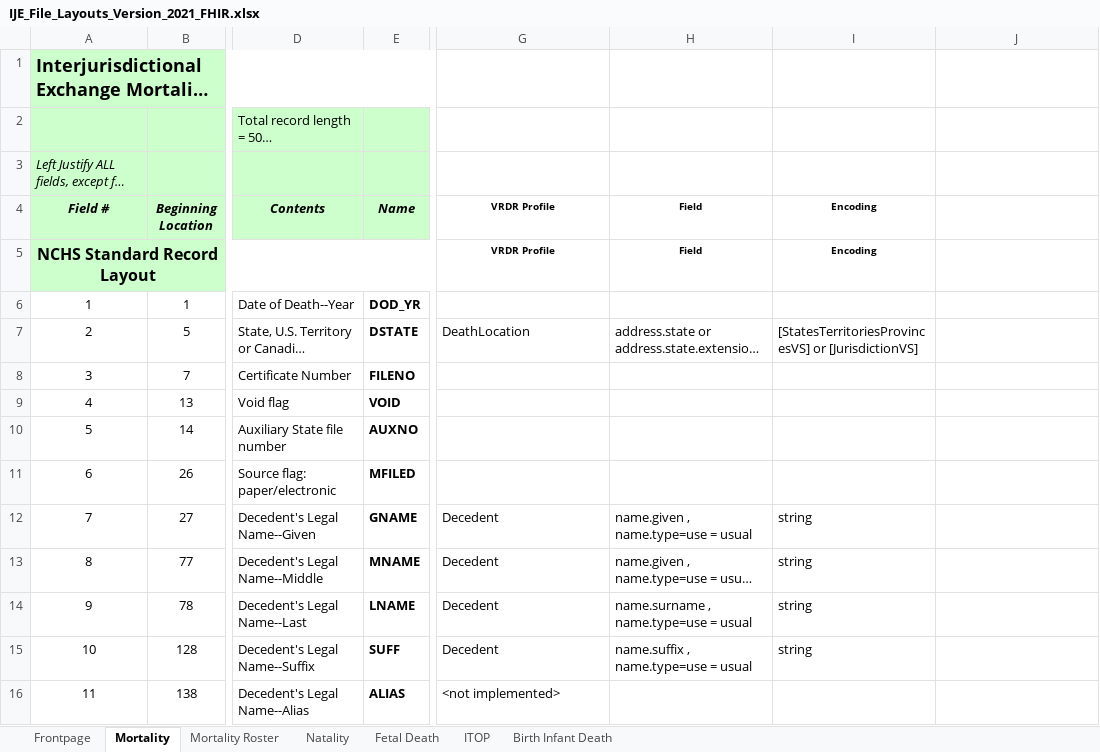
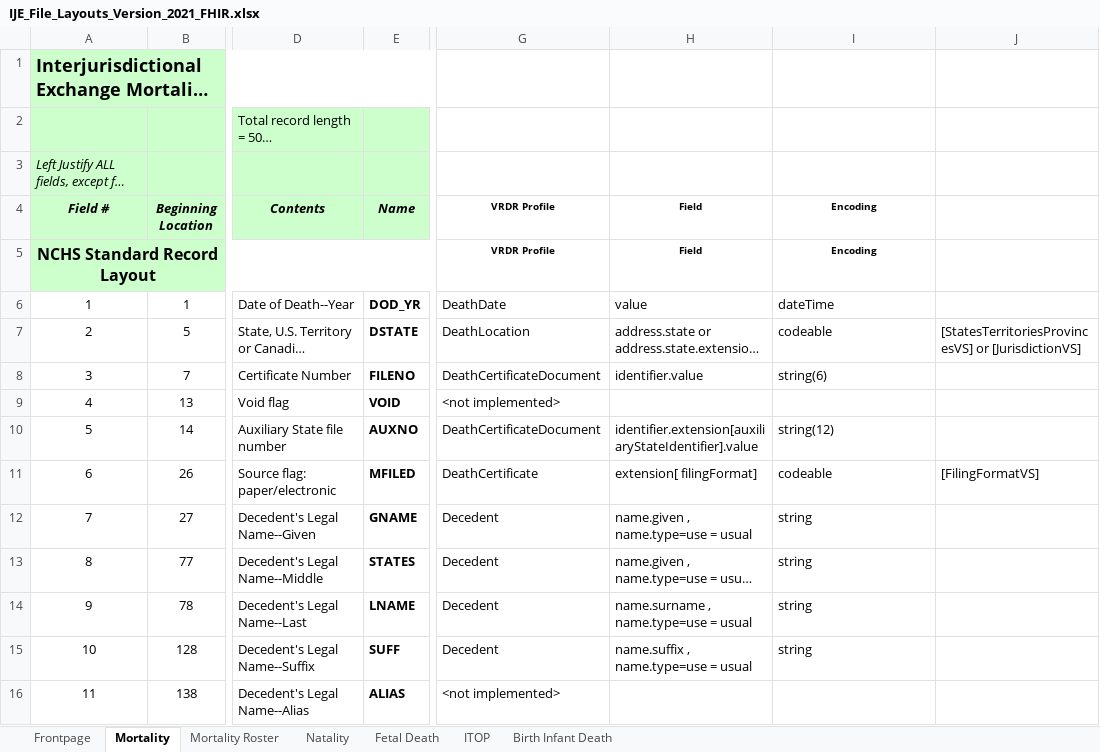
Before and after one commit to HL7/vrdr, an Excel workbook: input/images/IJE_File_Layouts_Version_2021_FHIR.xlsx, sheet Mortality, drawn as a sheet; only a part is shown, gaps mark what is left out; long unchanged cells end in …; values as stored, in another font and other column widths than the file's, no borders; the diff covers the shown part only; the diff names each change by its address in the sheet, - before the commit and + after, or states it on an @@ line.

Commit message:
standard template + documentation

```diff
--- a/input/images/IJE_File_Layouts_Version_2021_FHIR.xlsx (sheet Mortality)
+++ b/input/images/IJE_File_Layouts_Version_2021_FHIR.xlsx (sheet Mortality)
-G6 (VRDR Profile): (empty)
+G6 (VRDR Profile): DeathDate
-H6 (Field): (empty)
+H6 (Field): value
-I6 (Encoding): (empty)
+I6 (Encoding): dateTime
-I7 (Encoding): [StatesTerritoriesProvincesVS] or [JurisdictionVS]
+I7 (Encoding): codeable
-J7: (empty)
+J7: [StatesTerritoriesProvincesVS] or [JurisdictionVS]
-G8 (VRDR Profile): (empty)
+G8 (VRDR Profile): DeathCertificateDocument
-H8 (Field): (empty)
+H8 (Field): identifier.value
-I8 (Encoding): (empty)
+I8 (Encoding): string(6)
-G9 (VRDR Profile): (empty)
+G9 (VRDR Profile): <not implemented>
-G10 (VRDR Profile): (empty)
+G10 (VRDR Profile): DeathCertificateDocument
-H10 (Field): (empty)
+H10 (Field): identifier.extension[auxiliaryStateIdentifier].value
-I10 (Encoding): (empty)
+I10 (Encoding): string(12)
-G11 (VRDR Profile): (empty)
+G11 (VRDR Profile): DeathCertificate
-H11 (Field): (empty)
+H11 (Field): extension[ filingFormat]
-I11 (Encoding): (empty)
+I11 (Encoding): codeable
-J11: (empty)
+J11: [FilingFormatVS]
-E13 (Name): MNAME
+E13 (Name): STATES
```
Also changed, not shown: 176 edited cells elsewhere in this sheet, 4 other files.
